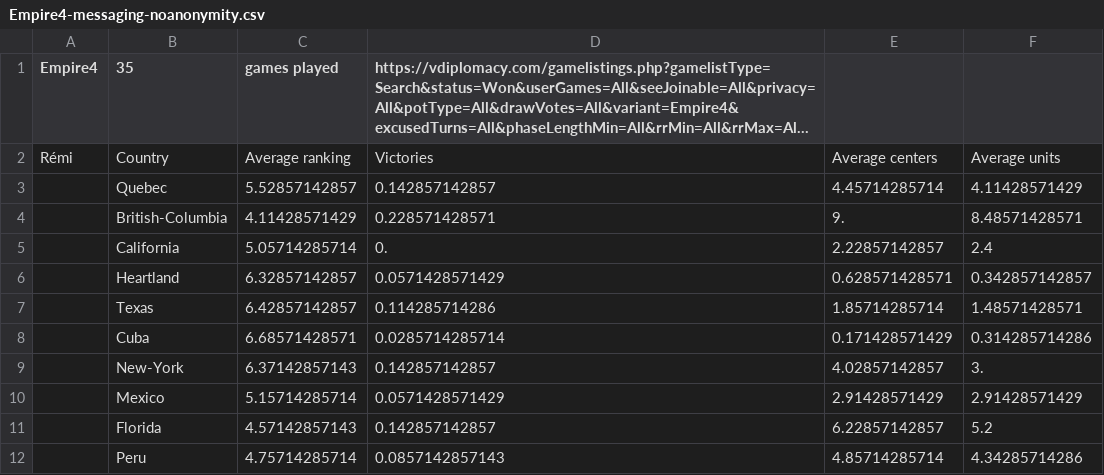
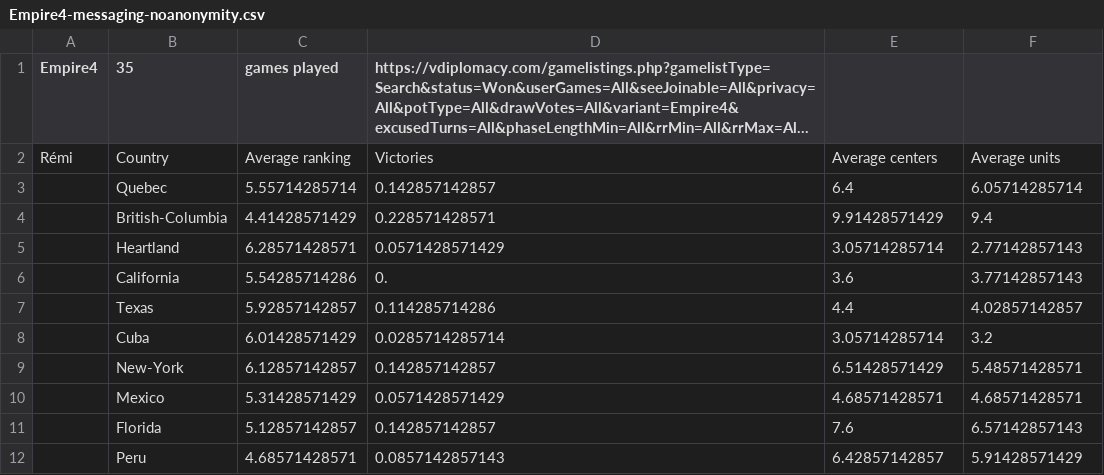
Before and after one commit to disteph/diplostats, a CSV file: stats/Empire4-messaging-noanonymity.csv, drawn as a sheet; long unchanged cells end in …; removed rows and columns are numbered as before the commit, all else as after; the diff names each change by its address in the sheet, - before the commit and + after, or states it on an @@ line.

```diff
--- a/stats/Empire4-messaging-noanonymity.csv
+++ b/stats/Empire4-messaging-noanonymity.csv
-C3 (games played): 5.52857142857
+C3 (games played): 5.55714285714
-E3: 4.45714285714
+E3: 6.4
-F3: 4.11428571429
+F3: 6.05714285714
-C4 (games played): 4.11428571429
+C4 (games played): 4.41428571429
-E4: 9.
+E4: 9.91428571429
-F4: 8.48571428571
+F4: 9.4
-row 5:  | California | 5.05714285714 | 0. | 2.22857142857 | 2.4
-C5 (games played): 6.32857142857
+C5 (games played): 6.28571428571
-E5: 0.628571428571
+E5: 3.05714285714
-F5: 0.342857142857
+F5: 2.77142857143
+row 6:  | California | 5.54285714286 | 0. | 3.6 | 3.77142857143
-C7 (games played): 6.42857142857
+C7 (games played): 5.92857142857
-E7: 1.85714285714
+E7: 4.4
-F7: 1.48571428571
+F7: 4.02857142857
-C8 (games played): 6.68571428571
+C8 (games played): 6.01428571429
-E8: 0.171428571429
+E8: 3.05714285714
-F8: 0.314285714286
+F8: 3.2
-C9 (games played): 6.37142857143
+C9 (games played): 6.12857142857
-E9: 4.02857142857
+E9: 6.51428571429
-F9: 3.
+F9: 5.48571428571
-C10 (games played): 5.15714285714
+C10 (games played): 5.31428571429
-E10: 2.91428571429
+E10: 4.68571428571
-F10: 2.91428571429
+F10: 4.68571428571
-C11 (games played): 4.57142857143
+C11 (games played): 5.12857142857
-E11: 6.22857142857
+E11: 7.6
-F11: 5.2
+F11: 6.57142857143
-C12 (games played): 4.75714285714
+C12 (games played): 4.68571428571
-E12: 4.85714285714
+E12: 6.42857142857
-F12: 4.34285714286
+F12: 5.91428571429
```
Also changed, not shown: stats/AnarchyInTheUK.csv, stats/AncMed-messaging.csv, 11 other files.
